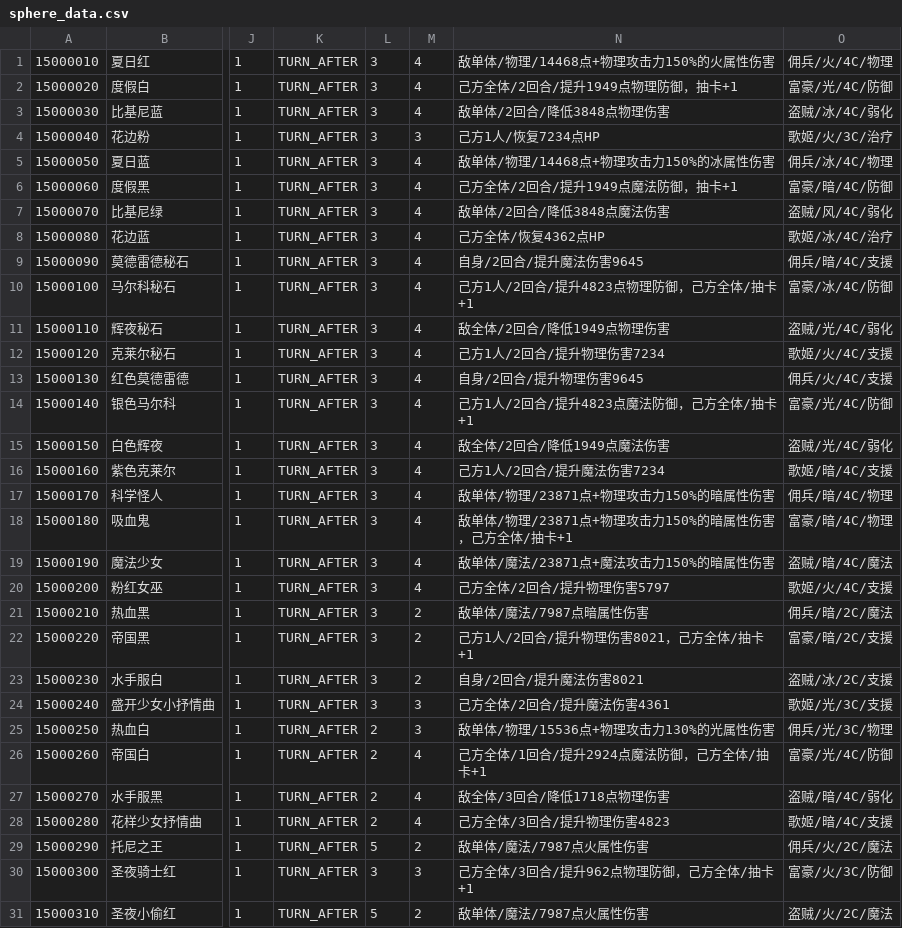
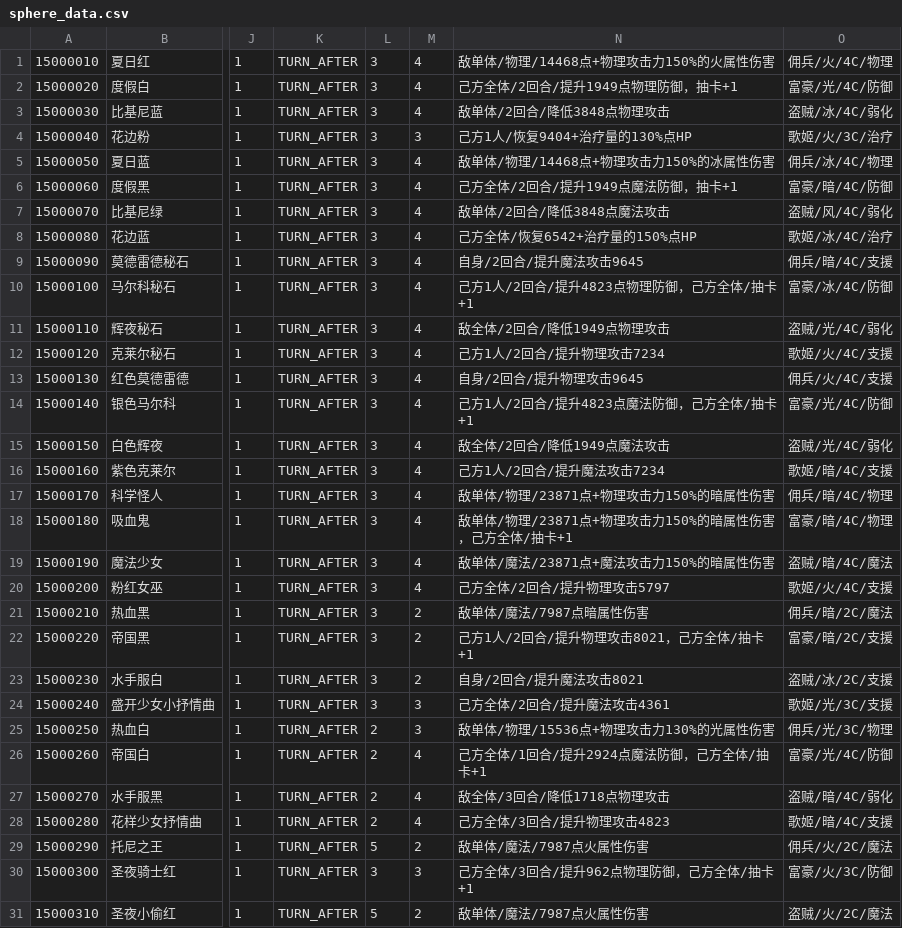
Before and after one commit to ShadowTomcat/MASimulator, a CSV file: src/resources/sphere_data.csv, drawn as a sheet; only a part is shown, gaps mark what is left out; the diff covers the shown part only; the diff names each change by its address in the sheet, - before the commit and + after, or states it on an @@ line.

```diff
--- a/src/resources/sphere_data.csv
+++ b/src/resources/sphere_data.csv
-N3: 敌单体/2回合/降低3848点物理伤害
+N3: 敌单体/2回合/降低3848点物理攻击
-N4: 己方1人/恢复7234点HP
+N4: 己方1人/恢复9404+治疗量的130%点HP
-N7: 敌单体/2回合/降低3848点魔法伤害
+N7: 敌单体/2回合/降低3848点魔法攻击
-N8: 己方全体/恢复4362点HP
+N8: 己方全体/恢复6542+治疗量的150%点HP
-N9: 自身/2回合/提升魔法伤害9645
+N9: 自身/2回合/提升魔法攻击9645
-N11: 敌全体/2回合/降低1949点物理伤害
+N11: 敌全体/2回合/降低1949点物理攻击
-N12: 己方1人/2回合/提升物理伤害7234
+N12: 己方1人/2回合/提升物理攻击7234
-N13: 自身/2回合/提升物理伤害9645
+N13: 自身/2回合/提升物理攻击9645
-N15: 敌全体/2回合/降低1949点魔法伤害
+N15: 敌全体/2回合/降低1949点魔法攻击
-N16: 己方1人/2回合/提升魔法伤害7234
+N16: 己方1人/2回合/提升魔法攻击7234
-N20: 己方全体/2回合/提升物理伤害5797
+N20: 己方全体/2回合/提升物理攻击5797
-N22: 己方1人/2回合/提升物理伤害8021，己方全体/抽卡+1
+N22: 己方1人/2回合/提升物理攻击8021，己方全体/抽卡+1
-N23: 自身/2回合/提升魔法伤害8021
+N23: 自身/2回合/提升魔法攻击8021
-N24: 己方全体/2回合/提升魔法伤害4361
+N24: 己方全体/2回合/提升魔法攻击4361
-N27: 敌全体/3回合/降低1718点物理伤害
+N27: 敌全体/3回合/降低1718点物理攻击
-N28: 己方全体/3回合/提升物理伤害4823
+N28: 己方全体/3回合/提升物理攻击4823
```
Also changed, not shown: 4 added rows and 15 edited cells elsewhere in this file, 30 other files.
